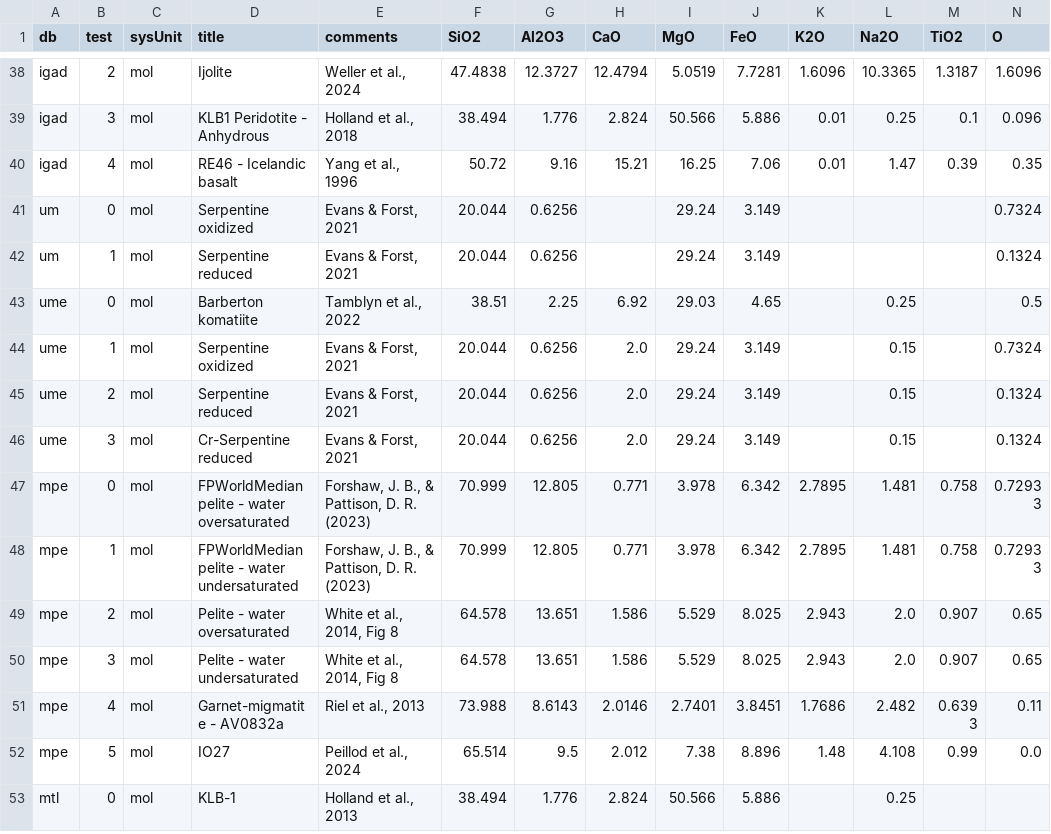
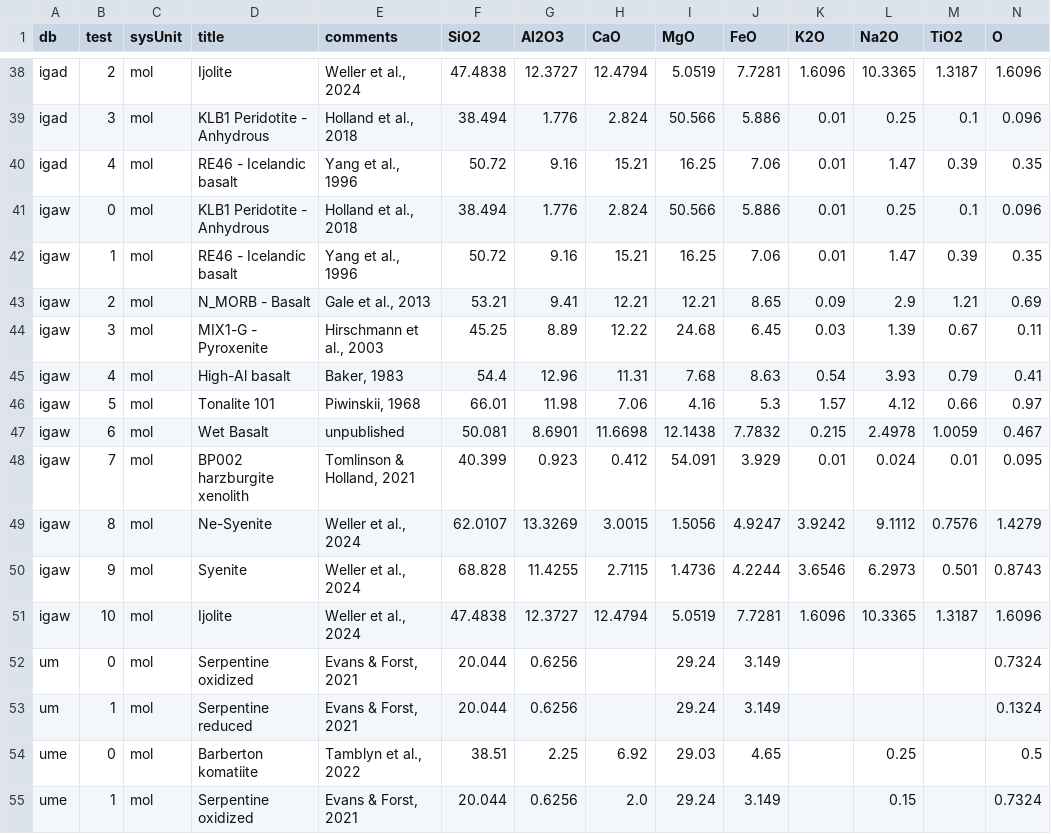
Before and after one commit to ComputationalThermodynamics/MAGEMinApp.jl, a CSV file: user_data/predefined_bulks.csv, drawn as a sheet; only a part is shown, gaps mark what is left out; the shorter side is filled out with more unchanged rows; rows hold the shown columns only; the diff names each change by its address in the sheet, - before the commit and + after, or states it on an @@ line.

```diff
--- a/user_data/predefined_bulks.csv
+++ b/user_data/predefined_bulks.csv
+row 41: igaw | 0 | mol | KLB1 Peridotite - Anhydrous | Holland et al., 2018 | 38.494 | 1.776 | 2.824 | 50.566 | 5.886 | 0.01 | 0.25 | 0.1 | 0.096
+row 42: igaw | 1 | mol | RE46 - Icelandic basalt | Yang et al., 1996 | 50.72 | 9.16 | 15.21 | 16.25 | 7.06 | 0.01 | 1.47 | 0.39 | 0.35
+row 43: igaw | 2 | mol | N_MORB - Basalt | Gale et al., 2013 | 53.21 | 9.41 | 12.21 | 12.21 | 8.65 | 0.09 | 2.9 | 1.21 | 0.69
+row 44: igaw | 3 | mol | MIX1-G - Pyroxenite | Hirschmann et al., 2003 | 45.25 | 8.89 | 12.22 | 24.68 | 6.45 | 0.03 | 1.39 | 0.67 | 0.11
+row 45: igaw | 4 | mol | High-Al basalt | Baker, 1983 | 54.4 | 12.96 | 11.31 | 7.68 | 8.63 | 0.54 | 3.93 | 0.79 | 0.41
+row 46: igaw | 5 | mol | Tonalite 101 | Piwinskii, 1968 | 66.01 | 11.98 | 7.06 | 4.16 | 5.3 | 1.57 | 4.12 | 0.66 | 0.97
+row 47: igaw | 6 | mol | Wet Basalt | unpublished | 50.081 | 8.6901 | 11.6698 | 12.1438 | 7.7832 | 0.215 | 2.4978 | 1.0059 | 0.467
+row 48: igaw | 7 | mol | BP002 harzburgite xenolith | Tomlinson & Holland, 2021 | 40.399 | 0.923 | 0.412 | 54.091 | 3.929 | 0.01 | 0.024 | 0.01 | 0.095
+row 49: igaw | 8 | mol | Ne-Syenite | Weller et al., 2024 | 62.0107 | 13.3269 | 3.0015 | 1.5056 | 4.9247 | 3.9242 | 9.1112 | 0.7576 | 1.4279
+row 50: igaw | 9 | mol | Syenite | Weller et al., 2024 | 68.828 | 11.4255 | 2.7115 | 1.4736 | 4.2244 | 3.6546 | 6.2973 | 0.501 | 0.8743
+row 51: igaw | 10 | mol | Ijolite | Weller et al., 2024 | 47.4838 | 12.3727 | 12.4794 | 5.0519 | 7.7281 | 1.6096 | 10.3365 | 1.3187 | 1.6096
```
Also changed, not shown: 3 other files.
